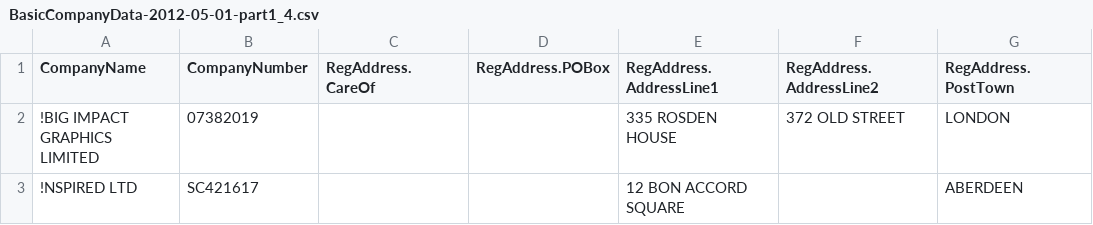
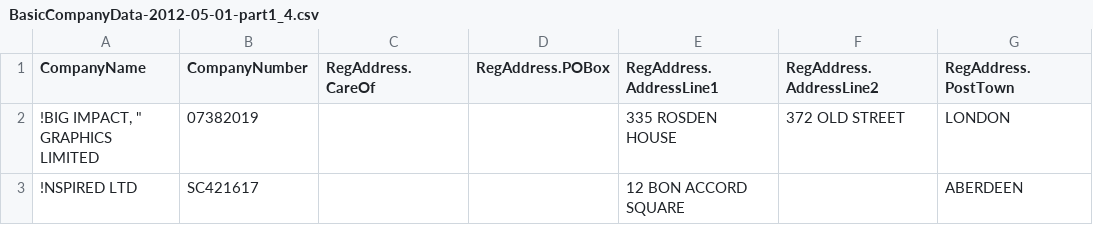
Before and after one commit to Ryuka123/cloudera-companies, a CSV file: com.cloudera.companies.data/src/main/resources/data/basiccompany/sample/csv/BasicCompanyData-2012-05-01-part1_4.csv, drawn as a sheet; only a part is shown; the diff names each change by its address in the sheet, - before the commit and + after, or states it on an @@ line.

Commit message:
Update sample data and queries

```diff
--- a/com.cloudera.companies.data/src/main/resources/data/basiccompany/sample/csv/BasicCompanyData-2012-05-01-part1_4.csv
+++ b/com.cloudera.companies.data/src/main/resources/data/basiccompany/sample/csv/BasicCompanyData-2012-05-01-part1_4.csv
-A2 (CompanyName): !BIG IMPACT GRAPHICS LIMITED
+A2 (CompanyName): !BIG IMPACT, " GRAPHICS LIMITED
```
Also changed, not shown: com.cloudera.companies.data/src/main/resources/data/basiccompany/sample/csv/BasicCompanyData-2012-05-01-part3_4.csv, 10 other files.
